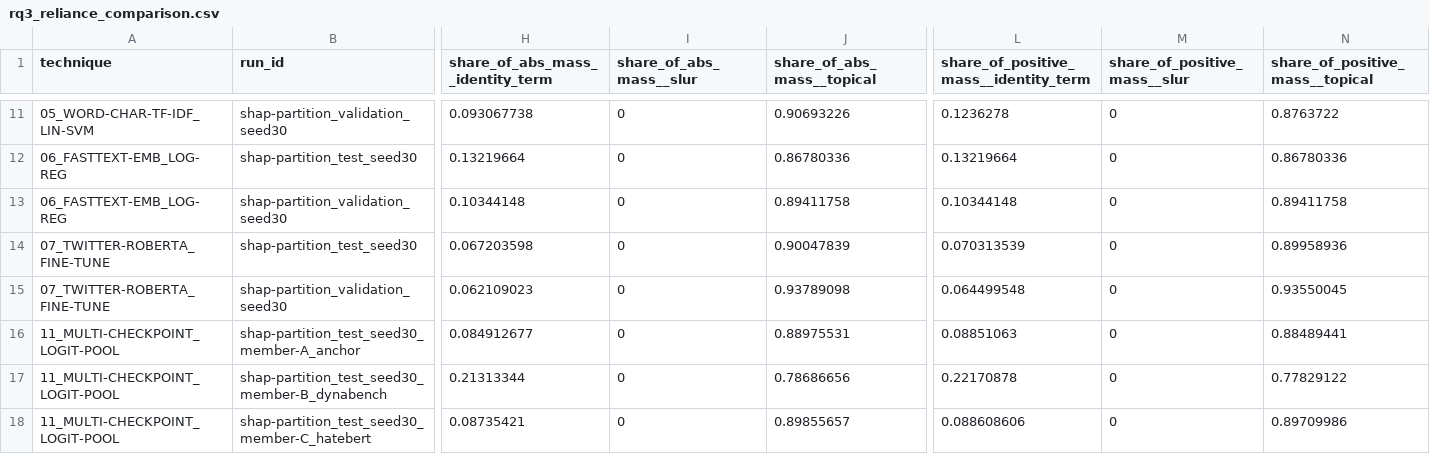
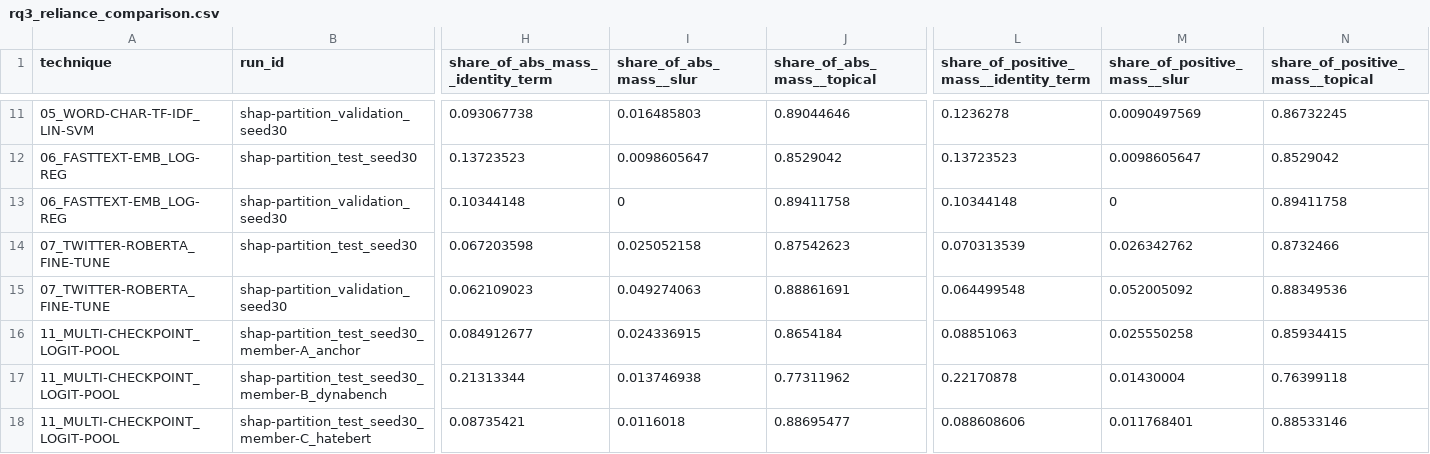
Before and after one commit to 73anthonyL/extremism_sentiment_analysis, a CSV file: results_summary/rq/rq3_reliance_comparison.csv, drawn as a sheet; only a part is shown, gaps mark what is left out; the diff covers the shown part only; the diff names each change by its address in the sheet, - before the commit and + after, or states it on an @@ line.

```diff
--- a/results_summary/rq/rq3_reliance_comparison.csv
+++ b/results_summary/rq/rq3_reliance_comparison.csv
-I11 (share_of_abs_mass__slur): 0
+I11 (share_of_abs_mass__slur): 0.016485803
-J11 (share_of_abs_mass__topical): 0.90693226
+J11 (share_of_abs_mass__topical): 0.89044646
-M11 (share_of_positive_mass__slur): 0
+M11 (share_of_positive_mass__slur): 0.0090497569
-N11 (share_of_positive_mass__topical): 0.8763722
+N11 (share_of_positive_mass__topical): 0.86732245
-H12 (share_of_abs_mass__identity_term): 0.13219664
+H12 (share_of_abs_mass__identity_term): 0.13723523
-I12 (share_of_abs_mass__slur): 0
+I12 (share_of_abs_mass__slur): 0.0098605647
-J12 (share_of_abs_mass__topical): 0.86780336
+J12 (share_of_abs_mass__topical): 0.8529042
-L12: 0.13219664
+L12: 0.13723523
-M12 (share_of_positive_mass__slur): 0
+M12 (share_of_positive_mass__slur): 0.0098605647
-N12 (share_of_positive_mass__topical): 0.86780336
+N12 (share_of_positive_mass__topical): 0.8529042
-I14 (share_of_abs_mass__slur): 0
+I14 (share_of_abs_mass__slur): 0.025052158
-J14 (share_of_abs_mass__topical): 0.90047839
+J14 (share_of_abs_mass__topical): 0.87542623
-M14 (share_of_positive_mass__slur): 0
+M14 (share_of_positive_mass__slur): 0.026342762
-N14 (share_of_positive_mass__topical): 0.89958936
+N14 (share_of_positive_mass__topical): 0.8732466
-I15 (share_of_abs_mass__slur): 0
+I15 (share_of_abs_mass__slur): 0.049274063
-J15 (share_of_abs_mass__topical): 0.93789098
+J15 (share_of_abs_mass__topical): 0.88861691
-M15 (share_of_positive_mass__slur): 0
+M15 (share_of_positive_mass__slur): 0.052005092
-N15 (share_of_positive_mass__topical): 0.93550045
+N15 (share_of_positive_mass__topical): 0.88349536
-I16 (share_of_abs_mass__slur): 0
+I16 (share_of_abs_mass__slur): 0.024336915
-J16 (share_of_abs_mass__topical): 0.88975531
+J16 (share_of_abs_mass__topical): 0.8654184
-M16 (share_of_positive_mass__slur): 0
+M16 (share_of_positive_mass__slur): 0.025550258
-N16 (share_of_positive_mass__topical): 0.88489441
+N16 (share_of_positive_mass__topical): 0.85934415
-I17 (share_of_abs_mass__slur): 0
+I17 (share_of_abs_mass__slur): 0.013746938
-J17 (share_of_abs_mass__topical): 0.78686656
+J17 (share_of_abs_mass__topical): 0.77311962
-M17 (share_of_positive_mass__slur): 0
+M17 (share_of_positive_mass__slur): 0.01430004
-N17 (share_of_positive_mass__topical): 0.77829122
+N17 (share_of_positive_mass__topical): 0.76399118
-I18 (share_of_abs_mass__slur): 0
+I18 (share_of_abs_mass__slur): 0.0116018
-J18 (share_of_abs_mass__topical): 0.89855657
+J18 (share_of_abs_mass__topical): 0.88695477
-M18 (share_of_positive_mass__slur): 0
+M18 (share_of_positive_mass__slur): 0.011768401
-N18 (share_of_positive_mass__topical): 0.89709986
+N18 (share_of_positive_mass__topical): 0.88533146
```
Also changed, not shown: 48 edited cells elsewhere in this file, results_summary/rq/rq3_stability.csv.
